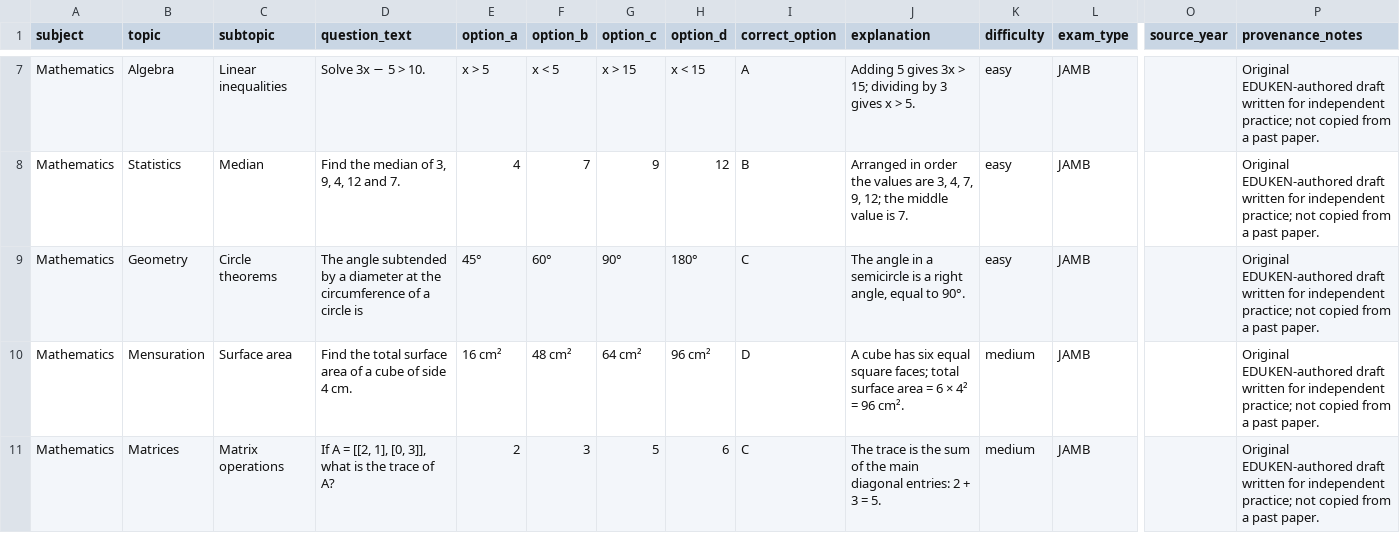
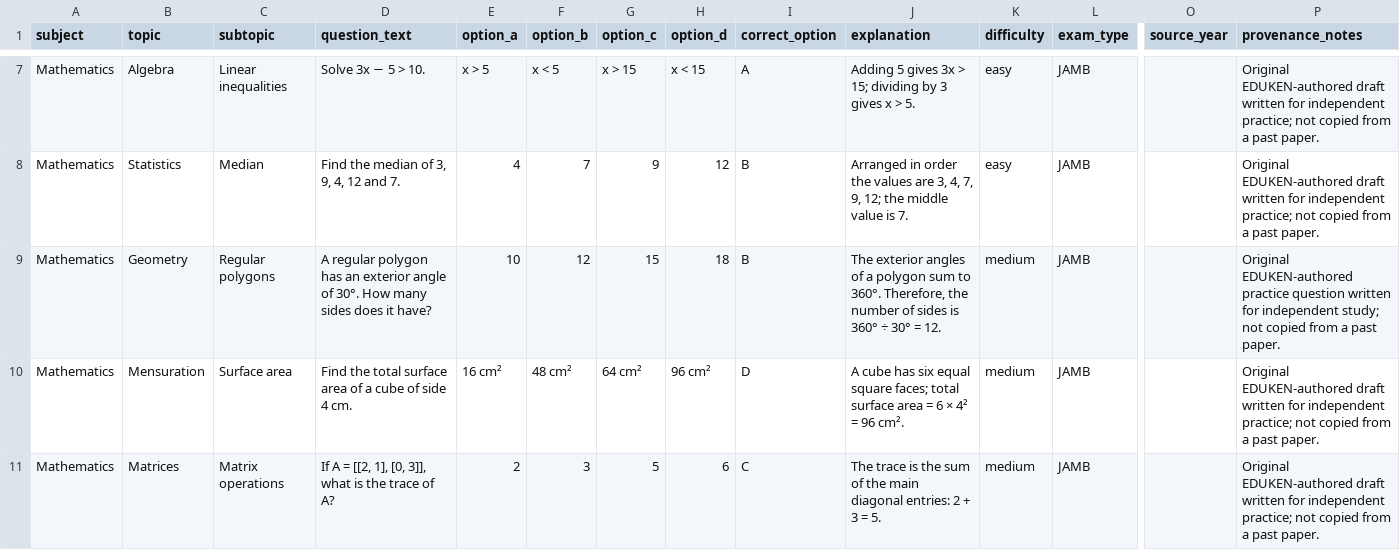
Before and after one commit to timmyjoe385-netizen/EDUKEN-CONSULT-, a CSV file: content/cbt/original-batch-33-40-questions.csv, drawn as a sheet; only a part is shown, gaps mark what is left out; the diff names each change by its address in the sheet, - before the commit and + after, or states it on an @@ line.

Commit message:
Replace repeated angle-in-semicircle stem in CBT batch 33

```diff
--- a/content/cbt/original-batch-33-40-questions.csv
+++ b/content/cbt/original-batch-33-40-questions.csv
-C9 (subtopic): Circle theorems
+C9 (subtopic): Regular polygons
-D9 (question_text): The angle subtended by a diameter at the circumference of a circle is
+D9 (question_text): A regular polygon has an exterior angle of 30°. How many sides does it have?
-E9 (option_a): 45°
+E9 (option_a): 10
-F9 (option_b): 60°
+F9 (option_b): 12
-G9 (option_c): 90°
+G9 (option_c): 15
-H9 (option_d): 180°
+H9 (option_d): 18
-I9 (correct_option): C
+I9 (correct_option): B
-J9 (explanation): The angle in a semicircle is a right angle, equal to 90°.
+J9 (explanation): The exterior angles of a polygon sum to 360°. Therefore, the number of sides is 360° ÷ 30° = 12.
-K9 (difficulty): easy
+K9 (difficulty): medium
-P9 (provenance_notes): Original EDUKEN-authored draft written for independent practice; not copied…
+P9 (provenance_notes): Original EDUKEN-authored practice question written for independent study; not copied…
```
